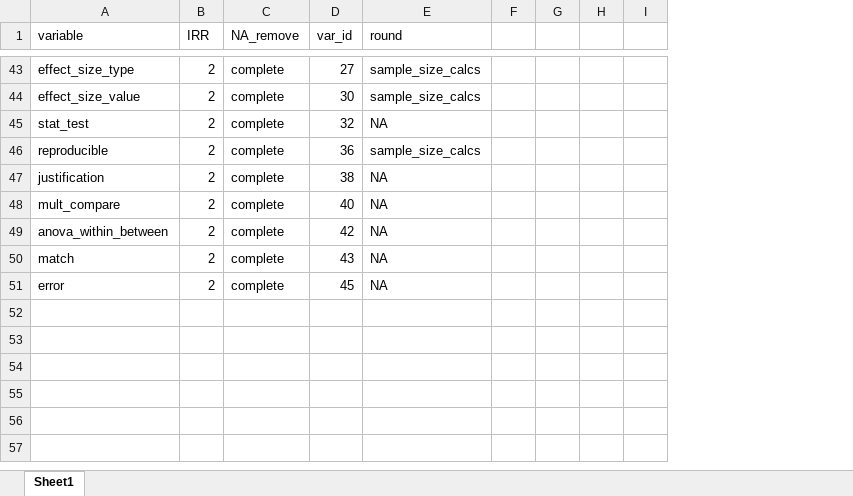
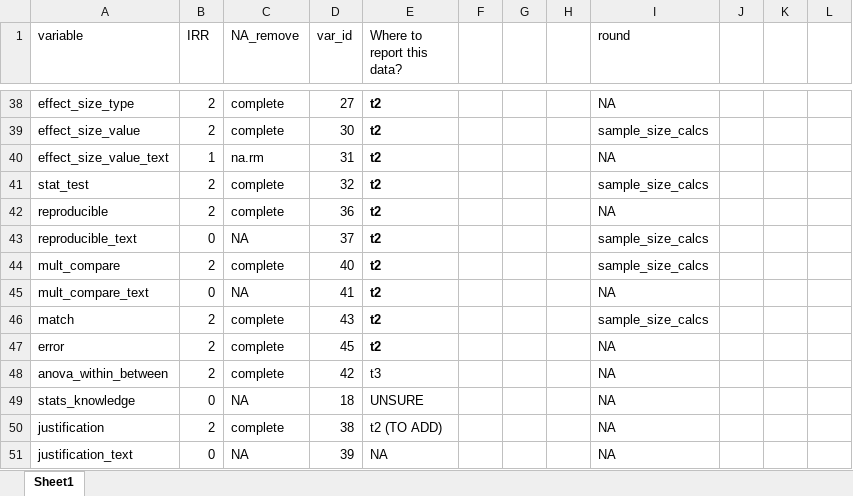
Before and after one commit to RobbyTi/gpower_study, an Excel workbook: gpower_IRR_classifications_230915.xlsx, sheet Sheet1, drawn as a sheet; only a part is shown, gaps mark what is left out; values as stored, in another font and other column widths than the file's, no borders; removed rows and columns are numbered as before the commit, all else as after; the diff covers the shown part only; the diff names each change by its address in the sheet, - before the commit and + after, or states it on an @@ line.

```diff
--- a/gpower_IRR_classifications_230915.xlsx (sheet Sheet1)
+++ b/gpower_IRR_classifications_230915.xlsx (sheet Sheet1)
+column E (Where to report this data?), rows 38-39: t2 | t2; rows 41-42: t2 | t2; row 50: t2 (TO ADD)
+column F, empty
+column G, empty
+column H, empty
-column F, empty
-I38 (round): sample_size_calcs
+I38 (round): NA
+row 40: effect_size_value_text | 1 | na.rm | 31 | t2 |  |  |  | NA
-I41 (round): NA
+I41 (round): sample_size_calcs
-I42 (round): sample_size_calcs
+I42 (round): NA
+row 43: reproducible_text | 0 | NA | 37 | t2 |  |  |  | sample_size_calcs
+row 44: mult_compare | 2 | complete | 40 | t2 |  |  |  | sample_size_calcs
+row 45: mult_compare_text | 0 | NA | 41 | t2 |  |  |  | NA
+row 46: match | 2 | complete | 43 | t2 |  |  |  | sample_size_calcs
@@ row 51 moved to row 47: error @@
@@ row 49 moved to row 48: anova_within_between @@
+row 49: stats_knowledge | 0 | NA | 18 | UNSURE |  |  |  | NA
-row 48: mult_compare | 2 | complete | 40 | NA
-row 50: match | 2 | complete | 43 | NA
@@ row 15 moved to row 51: justification_text @@
```
Also changed, not shown: 15 added rows, 19 removed rows, 2 moved rows and 23 edited cells elsewhere in this sheet, 8 other files.
